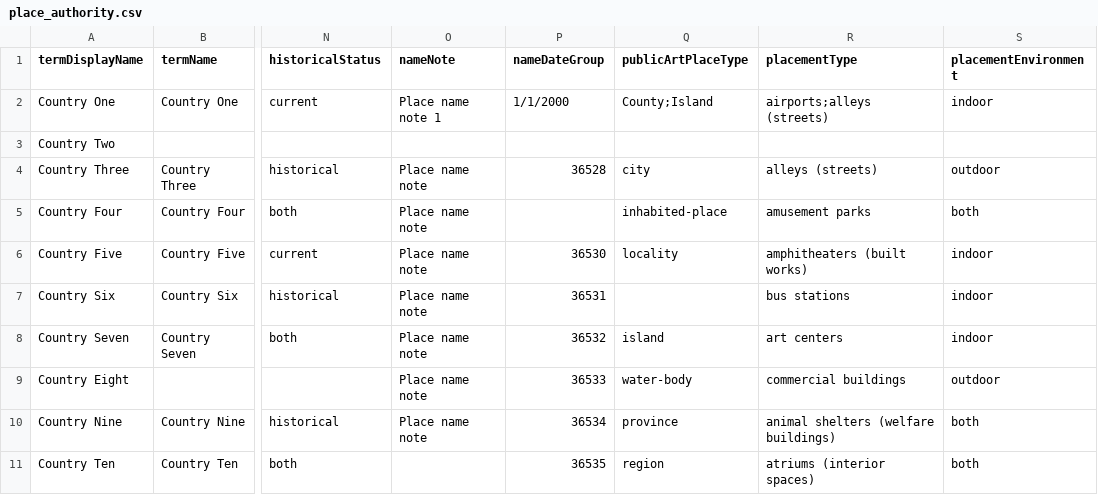
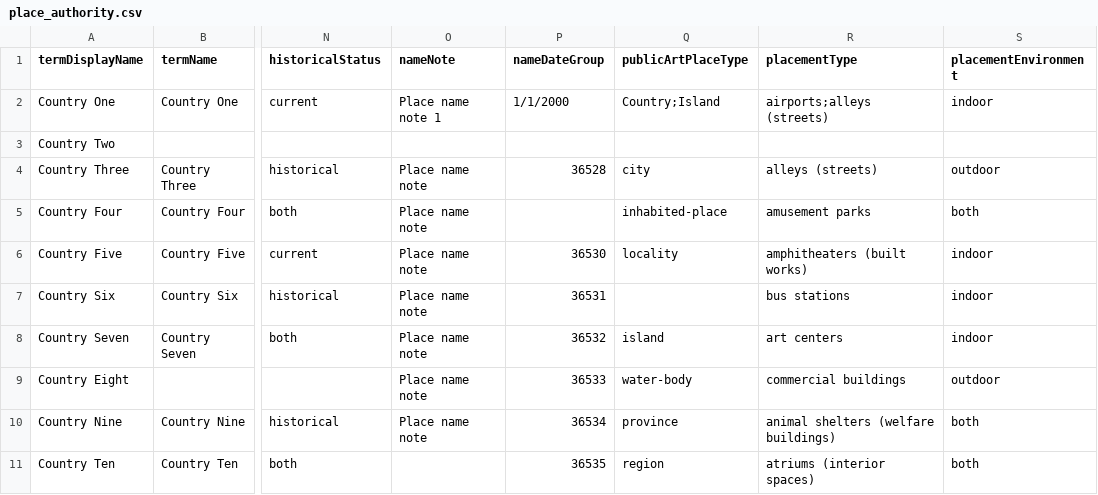
Before and after one commit to lyrasis/cspace-converter, a CSV file: data/publicart/place_authority.csv, drawn as a sheet; only a part is shown, gaps mark what is left out; the diff names each change by its address in the sheet, - before the commit and + after, or states it on an @@ line.

Commit message:
updating sample data

```diff
--- a/data/publicart/place_authority.csv
+++ b/data/publicart/place_authority.csv
-Q2 (publicArtPlaceType): County;Island
+Q2 (publicArtPlaceType): Country;Island
```
